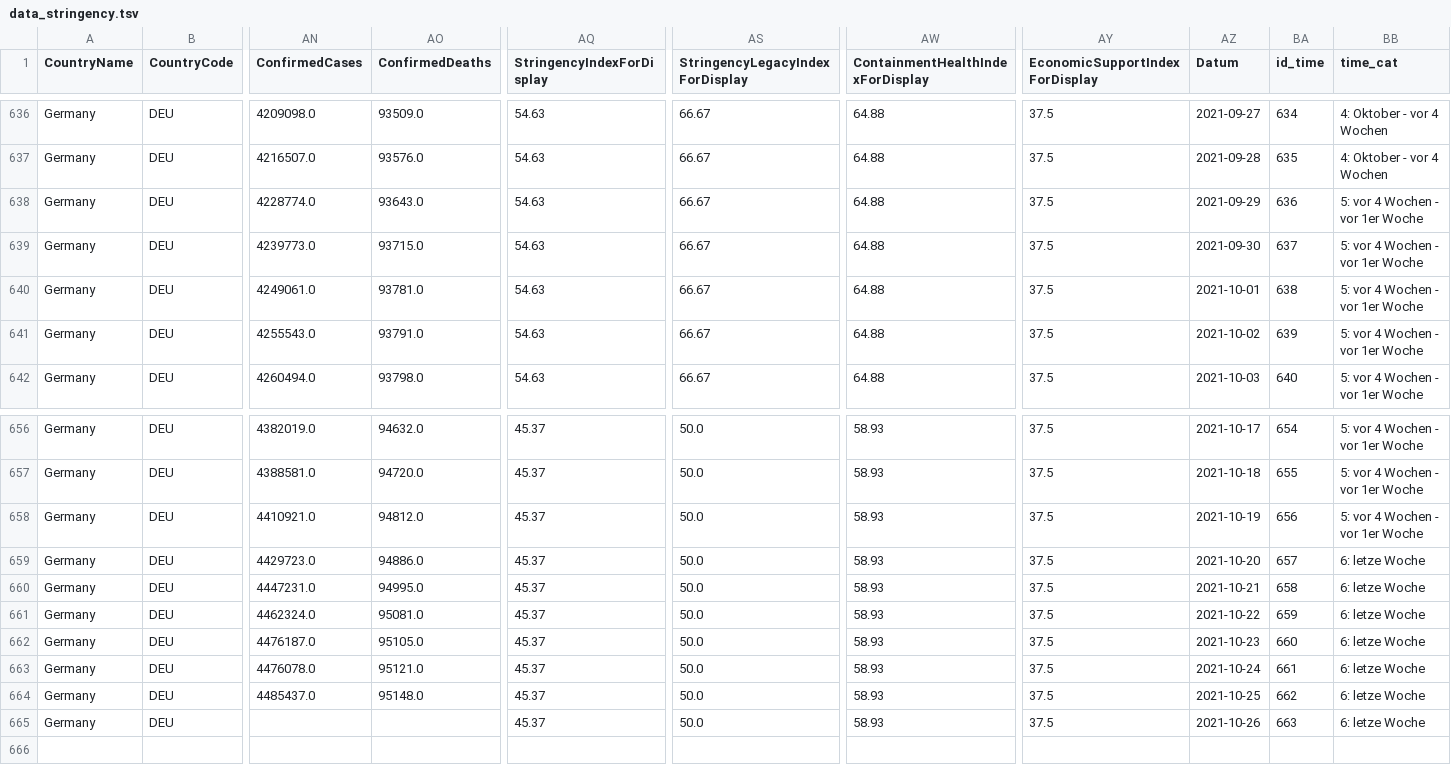
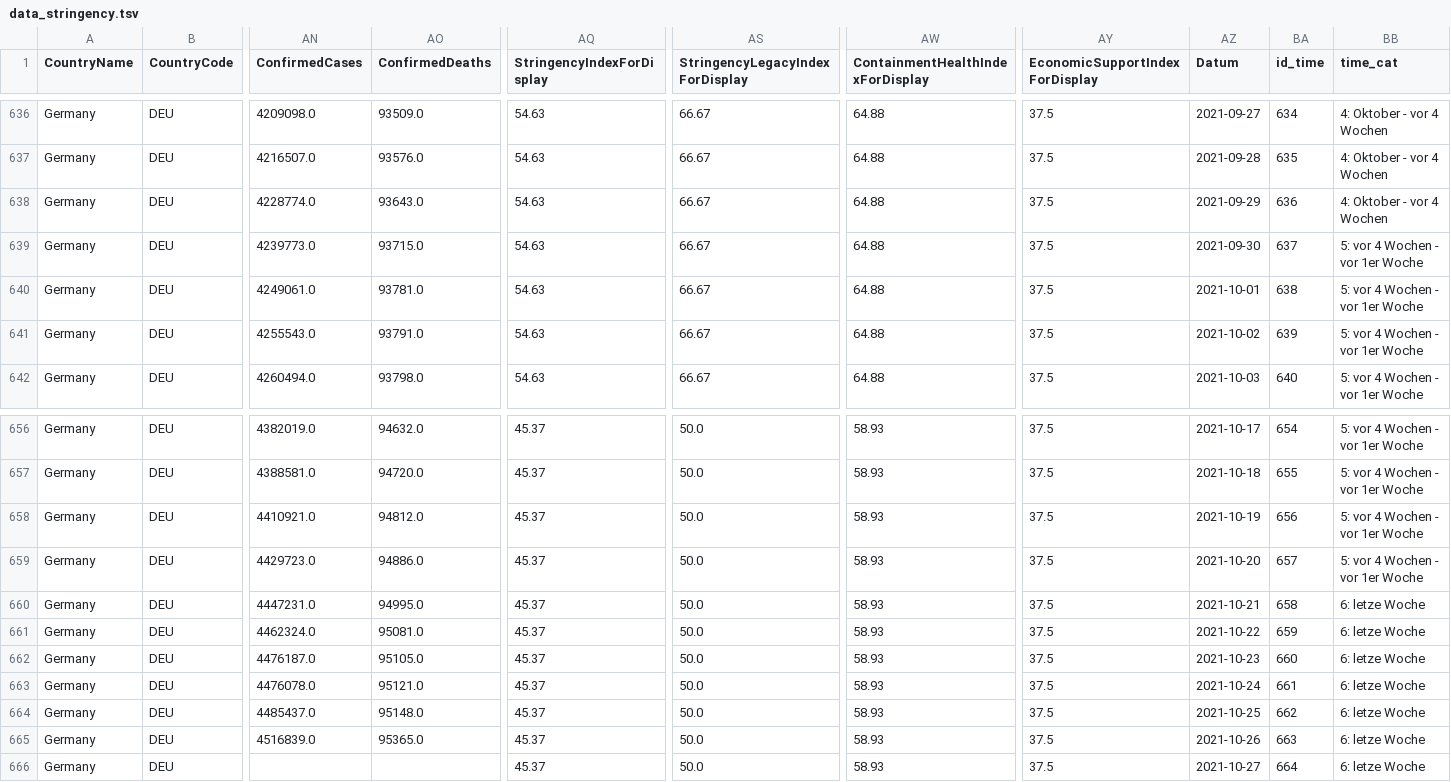
Before and after one commit to v4lue4dded/covid-19_germany, a TSV file: data_stringency.tsv, drawn as a sheet; only a part is shown, gaps mark what is left out; rows hold the shown columns only; the diff names each change by its address in the sheet, - before the commit and + after, or states it on an @@ line.

Commit message:
date update: 2021-10-28 04:31:57

```diff
--- a/data_stringency.tsv
+++ b/data_stringency.tsv
-BB638 (time_cat): 5: vor 4 Wochen - vor 1er Woche
+BB638 (time_cat): 4: Oktober - vor 4 Wochen
-BB659 (time_cat): 6: letze Woche
+BB659 (time_cat): 5: vor 4 Wochen - vor 1er Woche
-AN665 (ConfirmedCases): (empty)
+AN665 (ConfirmedCases): 4516839.0
-AO665 (ConfirmedDeaths): (empty)
+AO665 (ConfirmedDeaths): 95365.0
+row 666: Germany | DEU |  |  | 45.37 | 50.0 | 58.93 | 37.5 | 2021-10-27 | 664 | 6: letze Woche
```
Also changed, not shown: data_mobility.tsv, data_time.tsv, 3 other files.
